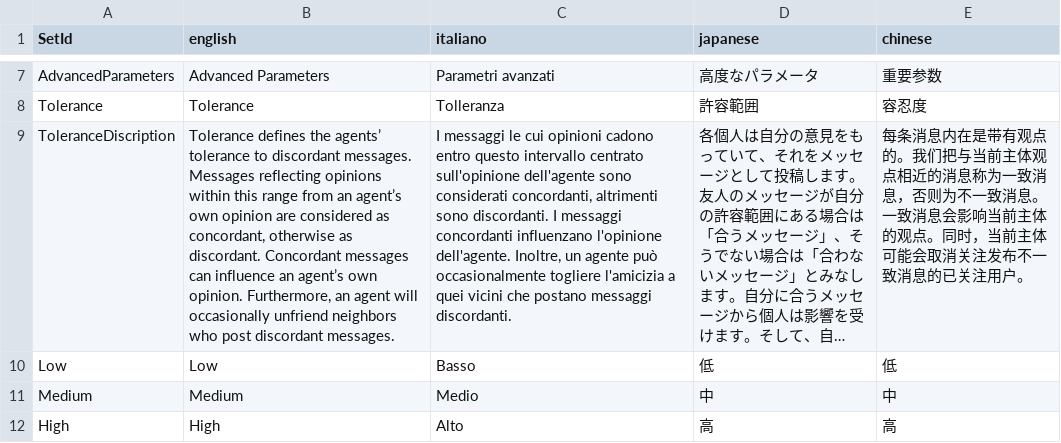
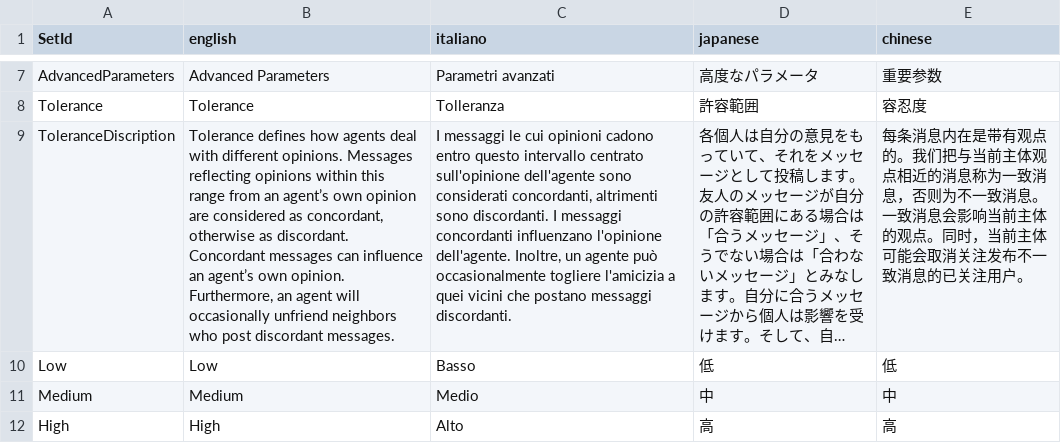
Before and after one commit to haoopeng/echo, a CSV file: language/language.csv, drawn as a sheet; only a part is shown, gaps mark what is left out; long unchanged cells end in …; the diff names each change by its address in the sheet, - before the commit and + after, or states it on an @@ line.

Commit message:
update language

```diff
--- a/language/language.csv
+++ b/language/language.csv
-B9 (english): Tolerance defines the agents’ tolerance to discordant messages. Messages reflecting…
+B9 (english): Tolerance defines how agents deal with different opinions. Messages reflecting…
```
Also changed, not shown: 1 other file.
